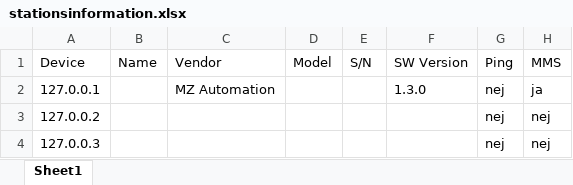
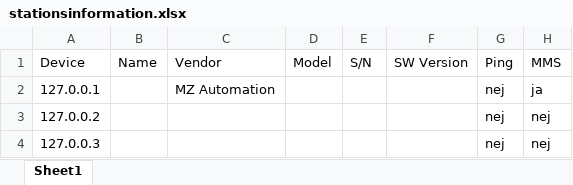
Before and after one commit to SeppoCoder/iec61850-scraper, an Excel workbook: stationsinformation.xlsx, sheet Sheet1, drawn as a sheet; only a part is shown; values as stored, in another font and other column widths than the file's, no borders; the diff names each change by its address in the sheet, - before the commit and + after, or states it on an @@ line.

Commit message:
MMS does no longer check further paths if a non empty value already has been found

```diff
--- a/stationsinformation.xlsx (sheet Sheet1)
+++ b/stationsinformation.xlsx (sheet Sheet1)
-F2: 1.3.0
+F2: (empty)
```
Also changed, not shown: 1 other file.
